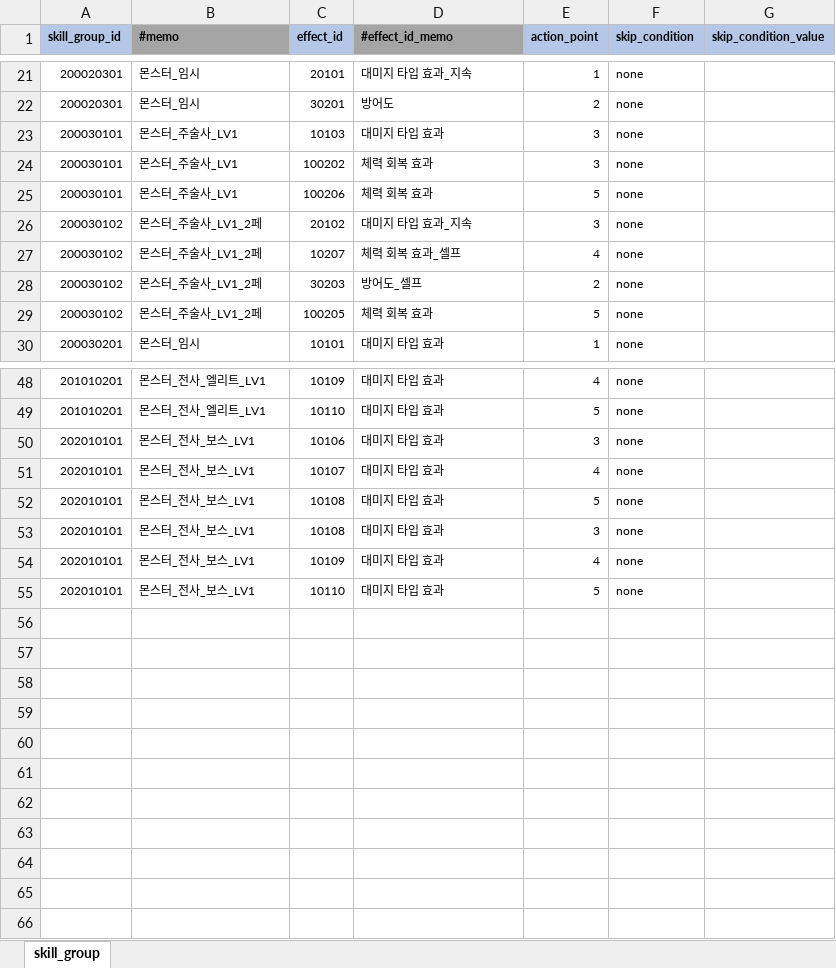
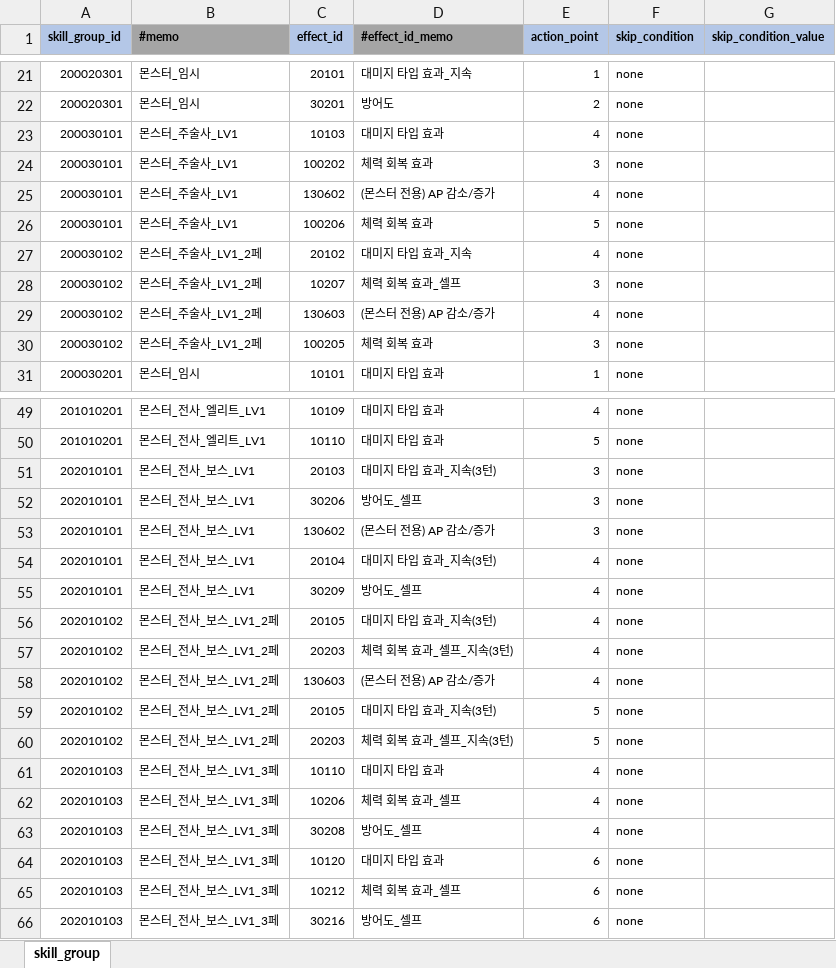
Before and after one commit to YerimYerim/Go.D.Taekwon, an Excel workbook: GameData/Excel/skill_group.xlsx, sheet skill_group, drawn as a sheet; only a part is shown, gaps mark what is left out; values as stored, in another font and other column widths than the file's, no borders; removed rows and columns are numbered as before the commit, all else as after; the diff names each change by its address in the sheet, - before the commit and + after, or states it on an @@ line.

```diff
--- a/GameData/Excel/skill_group.xlsx (sheet skill_group)
+++ b/GameData/Excel/skill_group.xlsx (sheet skill_group)
-E23 (action_point): 3
+E23 (action_point): 4
+row 25: 200030101 | 몬스터_주술사_LV1 | 130602 | (몬스터 전용) AP 감소/증가 | 4 | none
-E27 (action_point): 3
+E27 (action_point): 4
-E28 (action_point): 4
+E28 (action_point): 3
-C29 (effect_id): 30203
+C29 (effect_id): 130603
-D29 (#effect_id_memo): 방어도_셀프
+D29 (#effect_id_memo): (몬스터 전용) AP 감소/증가
-E29 (action_point): 2
+E29 (action_point): 4
-E30 (action_point): 5
+E30 (action_point): 3
-C51 (effect_id): 10106
+C51 (effect_id): 20103
-D51 (#effect_id_memo): 대미지 타입 효과
+D51 (#effect_id_memo): 대미지 타입 효과_지속(3턴)
-C52 (effect_id): 10107
+C52 (effect_id): 30206
-D52 (#effect_id_memo): 대미지 타입 효과
+D52 (#effect_id_memo): 방어도_셀프
-E52 (action_point): 4
+E52 (action_point): 3
-row 52: 202010101 | 몬스터_전사_보스_LV1 | 10108 | 대미지 타입 효과 | 5 | none
-C53 (effect_id): 10108
+C53 (effect_id): 130602
-D53 (#effect_id_memo): 대미지 타입 효과
+D53 (#effect_id_memo): (몬스터 전용) AP 감소/증가
-C54 (effect_id): 10109
+C54 (effect_id): 20104
-D54 (#effect_id_memo): 대미지 타입 효과
+D54 (#effect_id_memo): 대미지 타입 효과_지속(3턴)
-C55 (effect_id): 10110
+C55 (effect_id): 30209
-D55 (#effect_id_memo): 대미지 타입 효과
+D55 (#effect_id_memo): 방어도_셀프
-E55 (action_point): 5
+E55 (action_point): 4
+row 56: 202010102 | 몬스터_전사_보스_LV1_2페 | 20105 | 대미지 타입 효과_지속(3턴) | 4 | none
+row 57: 202010102 | 몬스터_전사_보스_LV1_2페 | 20203 | 체력 회복 효과_셀프_지속(3턴) | 4 | none
+row 58: 202010102 | 몬스터_전사_보스_LV1_2페 | 130603 | (몬스터 전용) AP 감소/증가 | 4 | none
+row 59: 202010102 | 몬스터_전사_보스_LV1_2페 | 20105 | 대미지 타입 효과_지속(3턴) | 5 | none
+row 60: 202010102 | 몬스터_전사_보스_LV1_2페 | 20203 | 체력 회복 효과_셀프_지속(3턴) | 5 | none
+row 61: 202010103 | 몬스터_전사_보스_LV1_3페 | 10110 | 대미지 타입 효과 | 4 | none
+row 62: 202010103 | 몬스터_전사_보스_LV1_3페 | 10206 | 체력 회복 효과_셀프 | 4 | none
+row 63: 202010103 | 몬스터_전사_보스_LV1_3페 | 30208 | 방어도_셀프 | 4 | none
+row 64: 202010103 | 몬스터_전사_보스_LV1_3페 | 10120 | 대미지 타입 효과 | 6 | none
+row 65: 202010103 | 몬스터_전사_보스_LV1_3페 | 10212 | 체력 회복 효과_셀프 | 6 | none
+row 66: 202010103 | 몬스터_전사_보스_LV1_3페 | 30216 | 방어도_셀프 | 6 | none
```
Also changed, not shown: GameData/Excel/skill_pattern_group.xlsx, GameData/Excel/spell.xlsx, 7 other files.
